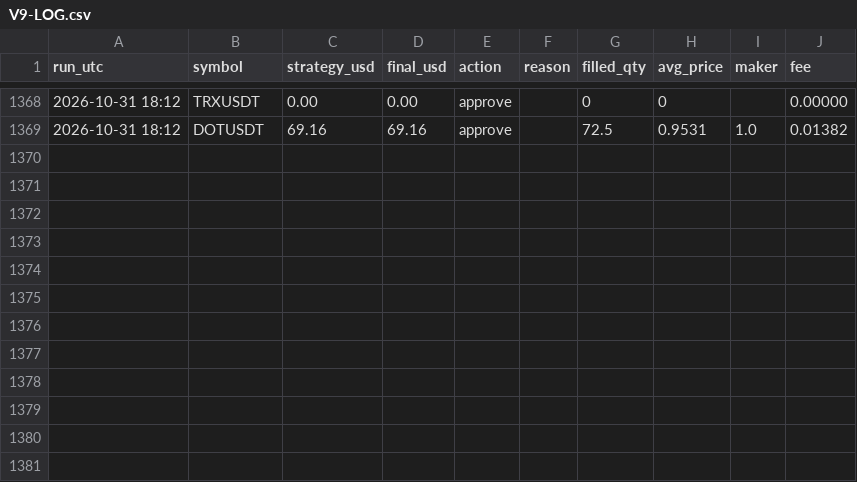
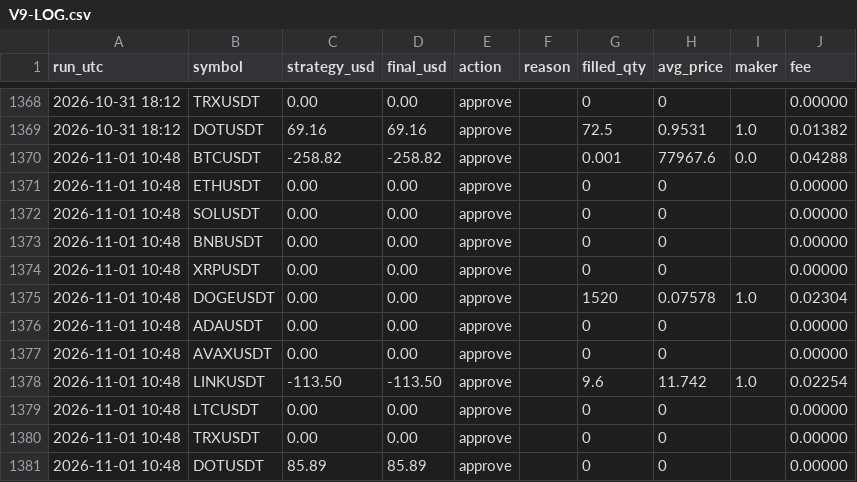
Before and after one commit to ahmedashrafk13/trading-bot, a CSV file: memory/V9-LOG.csv, drawn as a sheet; only a part is shown, gaps mark what is left out.

```diff
--- a/memory/V9-LOG.csv
+++ b/memory/V9-LOG.csv
@@ -1369 +1369,13 @@ run_utc,symbol,strategy_usd,final_usd,action,reason,filled_qty,avg_price,maker,f
 2026-10-31 18:12,DOTUSDT,69.16,69.16,approve,,72.5,0.9531,1.0,0.01382
+2026-11-01 10:48,BTCUSDT,-258.82,-258.82,approve,,0.001,77967.6,0.0,0.04288
+2026-11-01 10:48,ETHUSDT,0.00,0.00,approve,,0,0,,0.00000
+2026-11-01 10:48,SOLUSDT,0.00,0.00,approve,,0,0,,0.00000
+2026-11-01 10:48,BNBUSDT,0.00,0.00,approve,,0,0,,0.00000
+2026-11-01 10:48,XRPUSDT,0.00,0.00,approve,,0,0,,0.00000
+2026-11-01 10:48,DOGEUSDT,0.00,0.00,approve,,1520,0.07578,1.0,0.02304
+2026-11-01 10:48,ADAUSDT,0.00,0.00,approve,,0,0,,0.00000
+2026-11-01 10:48,AVAXUSDT,0.00,0.00,approve,,0,0,,0.00000
+2026-11-01 10:48,LINKUSDT,-113.50,-113.50,approve,,9.6,11.742,1.0,0.02254
+2026-11-01 10:48,LTCUSDT,0.00,0.00,approve,,0,0,,0.00000
+2026-11-01 10:48,TRXUSDT,0.00,0.00,approve,,0,0,,0.00000
+2026-11-01 10:48,DOTUSDT,85.89,85.89,approve,,0,0,,0.00000
```
Also changed, not shown: 4 other files.
